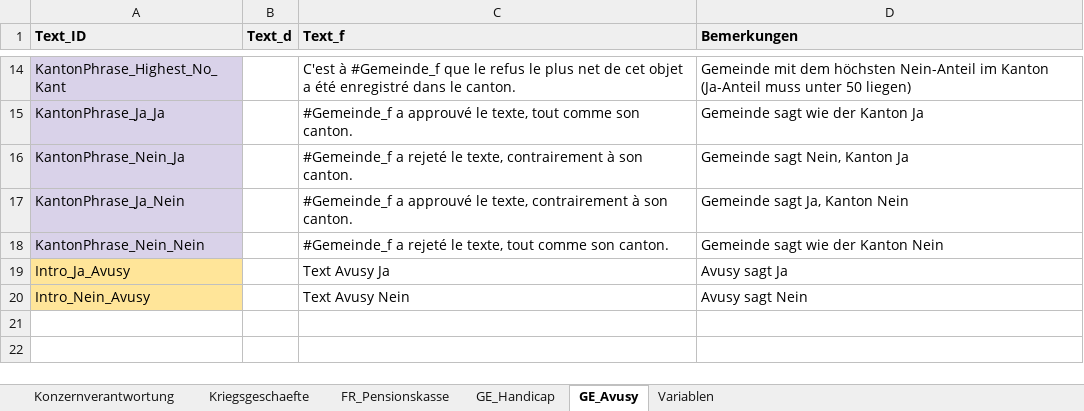
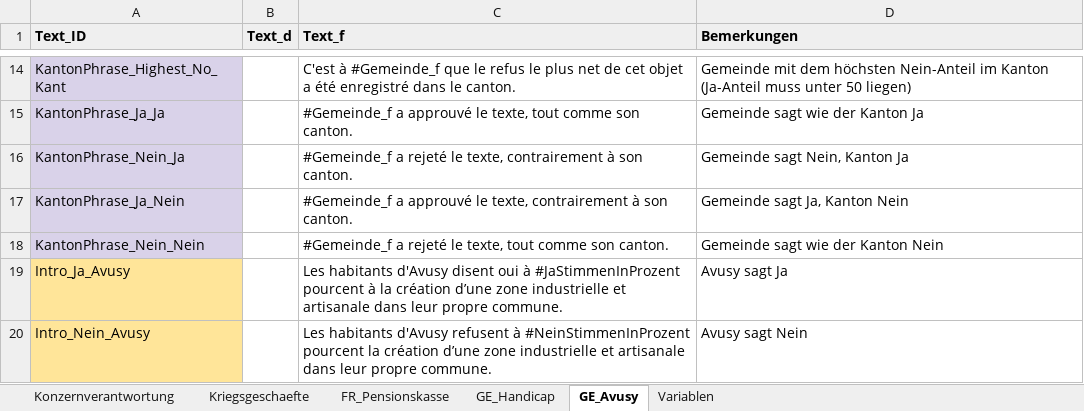
Before and after one commit to awp-finanznachrichten/lena_november2020, an Excel workbook: Data/Textbausteine_LENA_November2020.xlsx, sheet GE_Avusy, drawn as a sheet; only a part is shown, gaps mark what is left out; values as stored, in another font and other column widths than the file's, no borders; charts and pictures not drawn; the diff names each change by its address in the sheet, - before the commit and + after, or states it on an @@ line.

```diff
--- a/Data/Textbausteine_LENA_November2020.xlsx (sheet GE_Avusy)
+++ b/Data/Textbausteine_LENA_November2020.xlsx (sheet GE_Avusy)
-C19 (Text_f): Text Avusy Ja
+C19 (Text_f): Les habitants d'Avusy disent oui à #JaStimmenInProzent pourcent à la création d’une zone industrielle et artisanale dans leur propre commune.
-C20 (Text_f): Text Avusy Nein
+C20 (Text_f): Les habitants d'Avusy refusent à #NeinStimmenInProzent pourcent la création d’une zone industrielle et artisanale dans leur propre commune.
```
Also changed, not shown: sheet GE_Handicap, Diverses/FR_Pensionskasse_texte.xlsx, Diverses/GE_Avusy_texte.xlsx, 13 other files.
